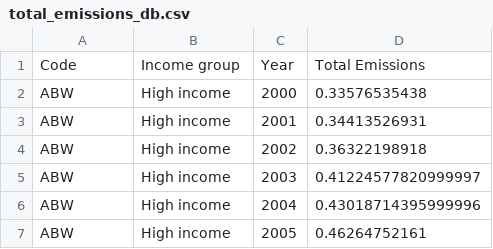
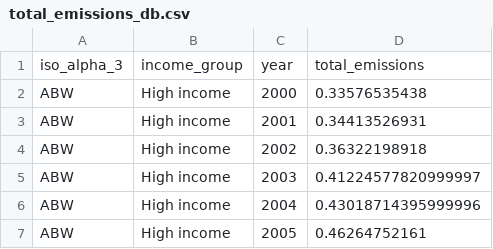
Before and after one commit to jroblar/ndc_evaluation, a CSV file: data/processed_data/total_emissions_db.csv, drawn as a sheet; only a part is shown; removed rows and columns are numbered as before the commit, all else as after; the diff names each change by its address in the sheet, - before the commit and + after, or states it on an @@ line.

Commit message:
update emissions db so instead of iso3 we have iso_alpha_3

```diff
--- a/data/processed_data/total_emissions_db.csv
+++ b/data/processed_data/total_emissions_db.csv
-row 1: Code | Income group | Year | Total Emissions
+row 1: iso_alpha_3 | income_group | year | total_emissions
```
Also changed, not shown: 1 other file.
